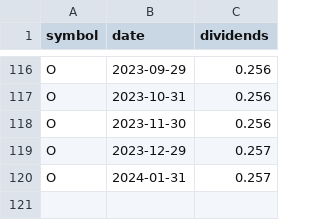
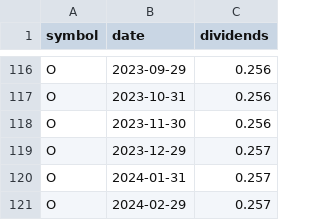
Before and after one commit to wenbinwu85/portfolio-tracker, a CSV file: src/backend/data/o-dividend.csv, drawn as a sheet; only a part is shown, gaps mark what is left out; the diff names each change by its address in the sheet, - before the commit and + after, or states it on an @@ line.

```diff
--- a/src/backend/data/o-dividend.csv
+++ b/src/backend/data/o-dividend.csv
+row 121: O | 2024-02-29 | 0.257
```
Also changed, not shown: src/backend/data/arcc-dividend.csv, src/backend/data/jepi-dividend.csv, 35 other files.
